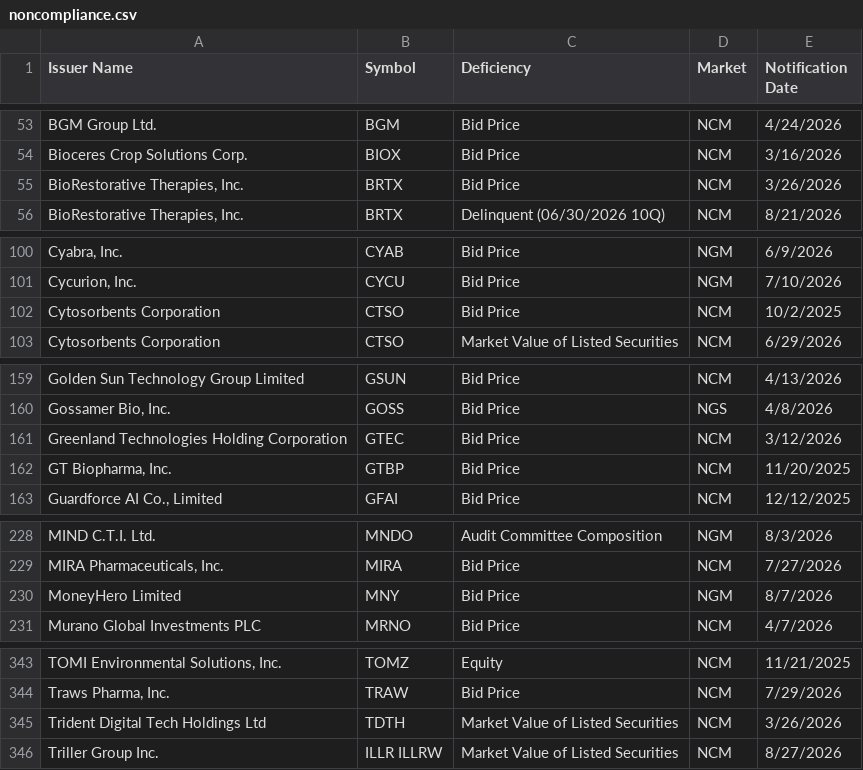
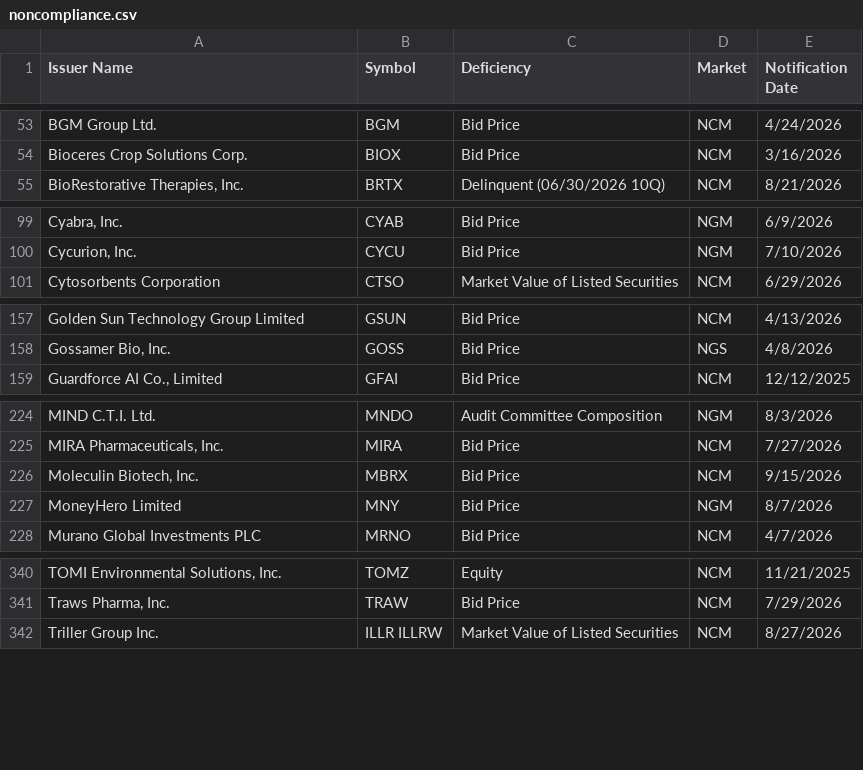
Before and after one commit to ieattokens/noncompliance, a CSV file: noncompliance.csv, drawn as a sheet; only a part is shown, gaps mark what is left out; removed rows and columns are numbered as before the commit, all else as after; the diff covers the shown part only; the diff names each change by its address in the sheet, - before the commit and + after, or states it on an @@ line.

```diff
--- a/noncompliance.csv
+++ b/noncompliance.csv
-row 55: BioRestorative Therapies, Inc. | BRTX | Bid Price | NCM | 3/26/2026
-row 102: Cytosorbents Corporation | CTSO | Bid Price | NCM | 10/2/2025
-row 161: Greenland Technologies Holding Corporation | GTEC | Bid Price | NCM | 3/12/2026
-row 162: GT Biopharma, Inc. | GTBP | Bid Price | NCM | 11/20/2025
+row 226: Moleculin Biotech, Inc. | MBRX | Bid Price | NCM | 9/15/2026
-row 345: Trident Digital Tech Holdings Ltd | TDTH | Market Value of Listed Securities | NCM | 3/26/2026
```
Also changed, not shown: 2 edited cells elsewhere in this file, 1 other file.
